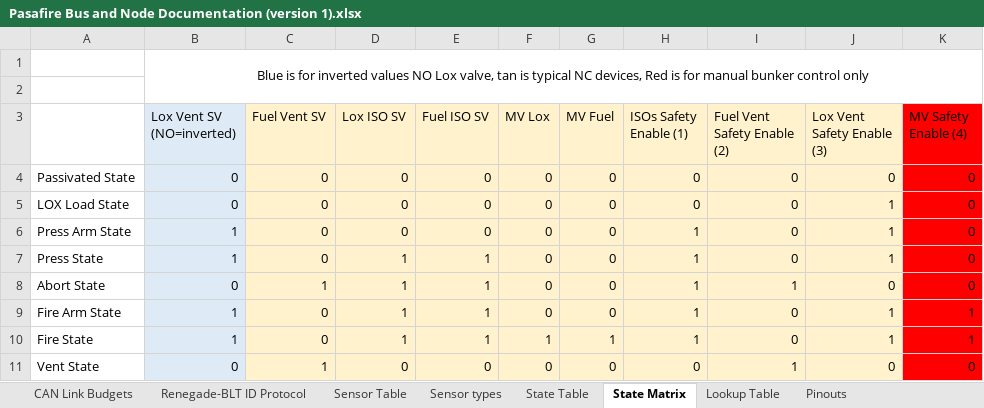
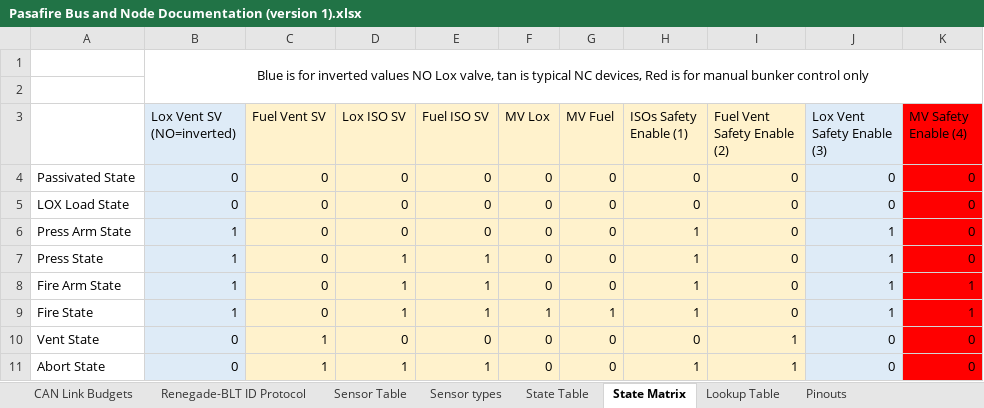
Before and after one commit to Beach-Launch-Team-CSULB/Teensy-Static-Fire-Stand-Nodes, an Excel workbook: Documentation/Pasafire Bus and Node Documentation (version 1).xlsx, sheet State Matrix, drawn as a sheet; values as stored, in another font and other column widths than the file's, no borders; addresses are those after the commit; the diff names each change by its address in the sheet, - before the commit and + after, or states it on an @@ line.

Commit message:
Fixed State Table Error and Row Order

```diff
--- a/Documentation/Pasafire Bus and Node Documentation (version 1).xlsx (sheet State Matrix)
+++ b/Documentation/Pasafire Bus and Node Documentation (version 1).xlsx (sheet State Matrix)
-J3:J7 fill: #FFF2CC
+J3:J7 fill: #DEEBF7
-J5 (Lox Vent Safety Enable (3)): 1
+J5 (Lox Vent Safety Enable (3)): 0
-J8:J10 fill: #FFF2CC
+J8:J10 fill: #DEEBF7
@@ row 8 moved to row 11: Abort State @@
```
Also changed, not shown: sheet Pinouts, sheet Lookup Table.
